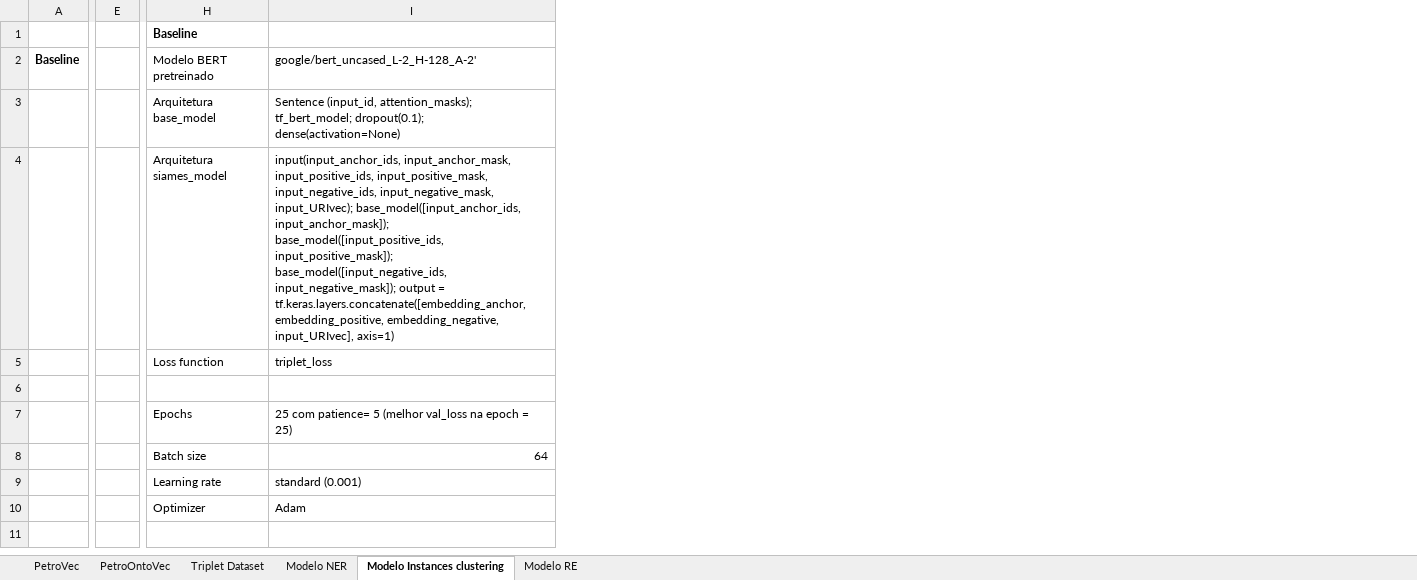
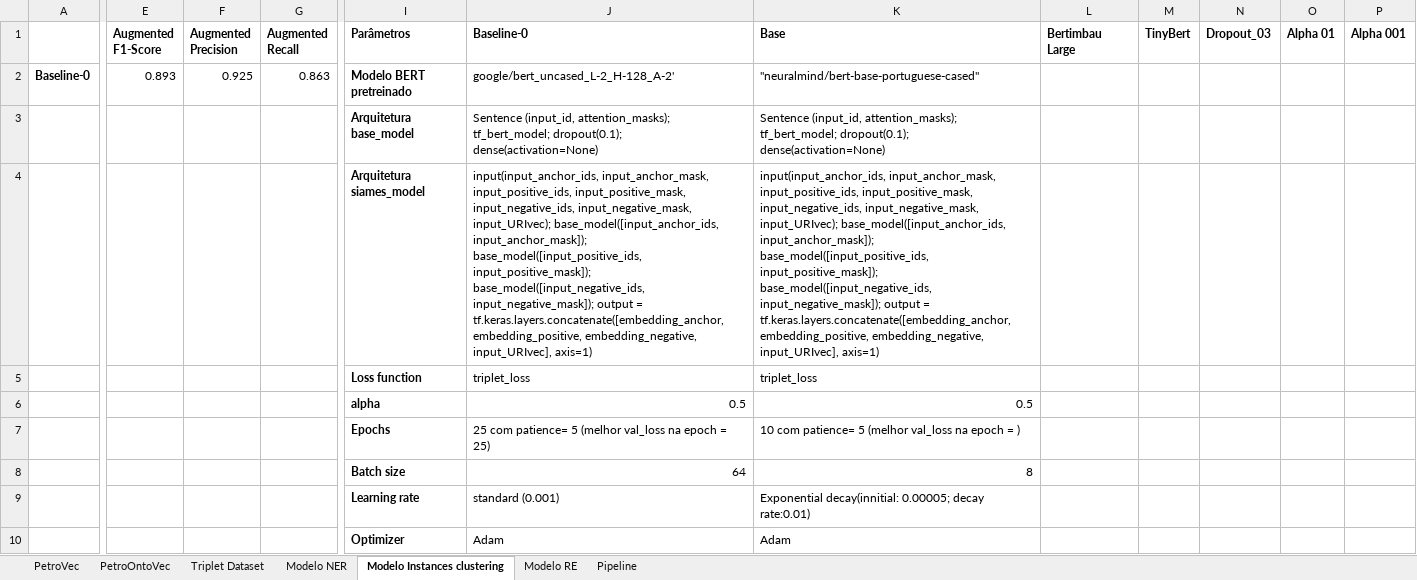
Before and after one commit to Petroles/Petro_KGraph, an Excel workbook: Evaluation/Avaliação dos modelos.xlsx, sheet Modelo Instances clustering, drawn as a sheet; only a part is shown, gaps mark what is left out; values as stored, in another font and other column widths than the file's, no borders; removed rows and columns are numbered as before the commit, all else as after; rows hold the shown columns only; the diff covers the shown part only; the diff names each change by its address in the sheet, - before the commit and + after, or states it on an @@ line.

Commit message:
Update Avaliação dos modelos.xlsx

```diff
--- a/Evaluation/Avaliação dos modelos.xlsx (sheet Modelo Instances clustering)
+++ b/Evaluation/Avaliação dos modelos.xlsx (sheet Modelo Instances clustering)
+sheet tab: Pipeline
-column A, row 2: Baseline
+column A, row 2: Baseline-0
-column E, empty
+column E (Augmented F1-Score), row 2: 0.893
+column F (Augmented Precision), row 2: 0.925
+column G (Augmented Recall), row 2: 0.863
+column K (Base), rows 2-10: "neuralmind/bert-base-portuguese-cased" | Sentence (input_id, attention_masks); tf_bert_model; dropout(0.1); dense(activation=None) | input(input_anchor_ids, input_anchor_mask, input_positive_ids, input_positive_mask, input_negative_ids, input_negative_mask, input_URIvec); base_model([input_anchor_ids, input_anchor_mask]); base_model([input_positive_ids, input_positive_mask]); base_model([input_negative_ids, input_negative_mask]); output = tf.keras.layers.concatenate([embedding_anchor, embedding_positive, embedding_negative, input_URIvec], axis=1) | triplet_loss | 0.5 | 10 com patience= 5 (melhor val_loss na epoch = ) | 8 | Exponential decay(innitial: 0.00005; decay rate:0.01) | Adam
+column L (Bertimbau Large), empty
+column M (TinyBert), empty
+column N (Dropout_03), empty
+column O (Alpha 01), empty
+column P (Alpha 001), empty
-I1: Baseline
+I1: Parâmetros
-J1: (empty)
+J1: Baseline-0
-I2:I5 bold: off
+I2:I5 bold: on
-row 6: (empty)
+row 6:  |  |  |  | alpha | 0.5 | 0.5
-I7:I10 bold: off
+I7:I10 bold: on
```
Also changed, not shown: 1 removed column elsewhere in this sheet, sheet Modelo NER, sheet PetroOntoVec, sheet Triplet Dataset, sheet Modelo RE, sheet PetroVec.
